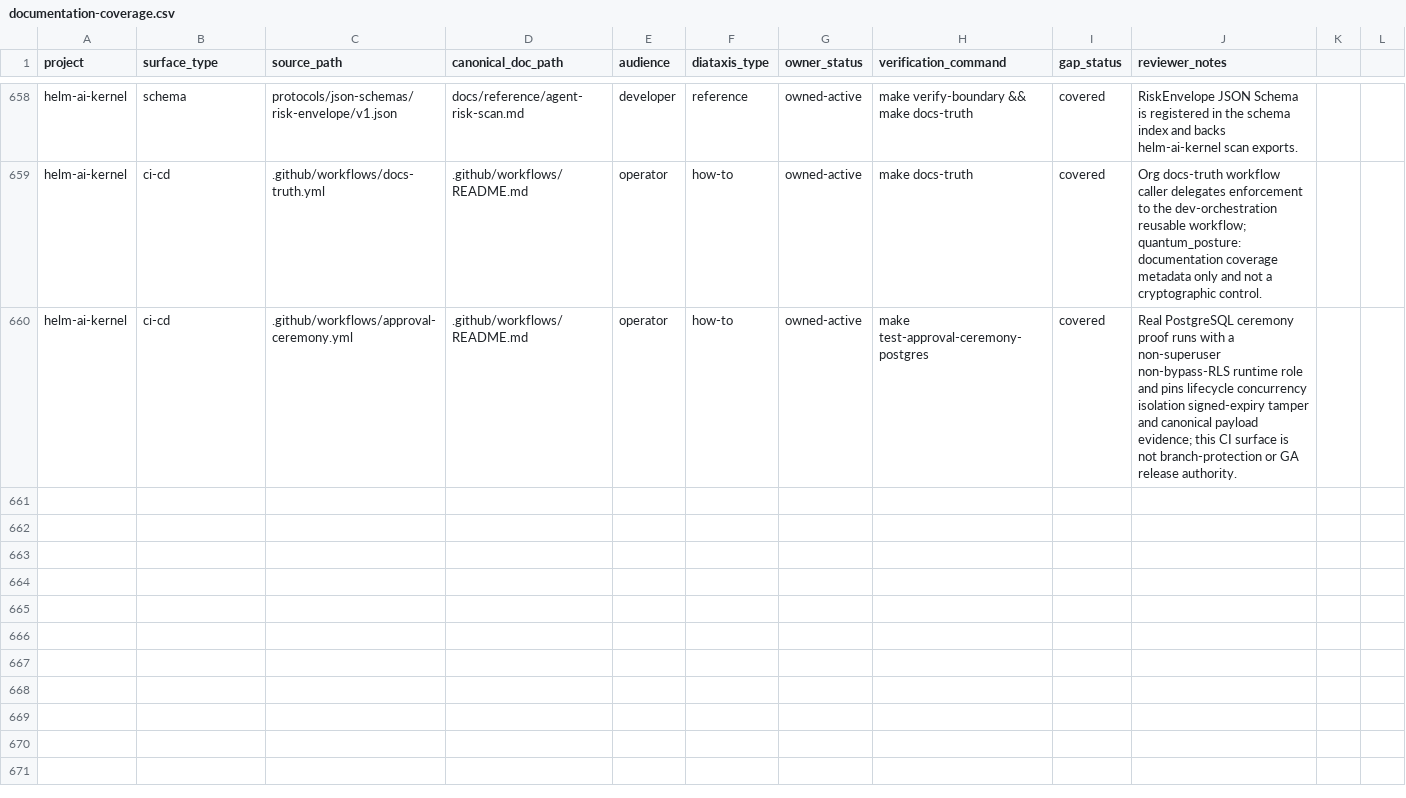
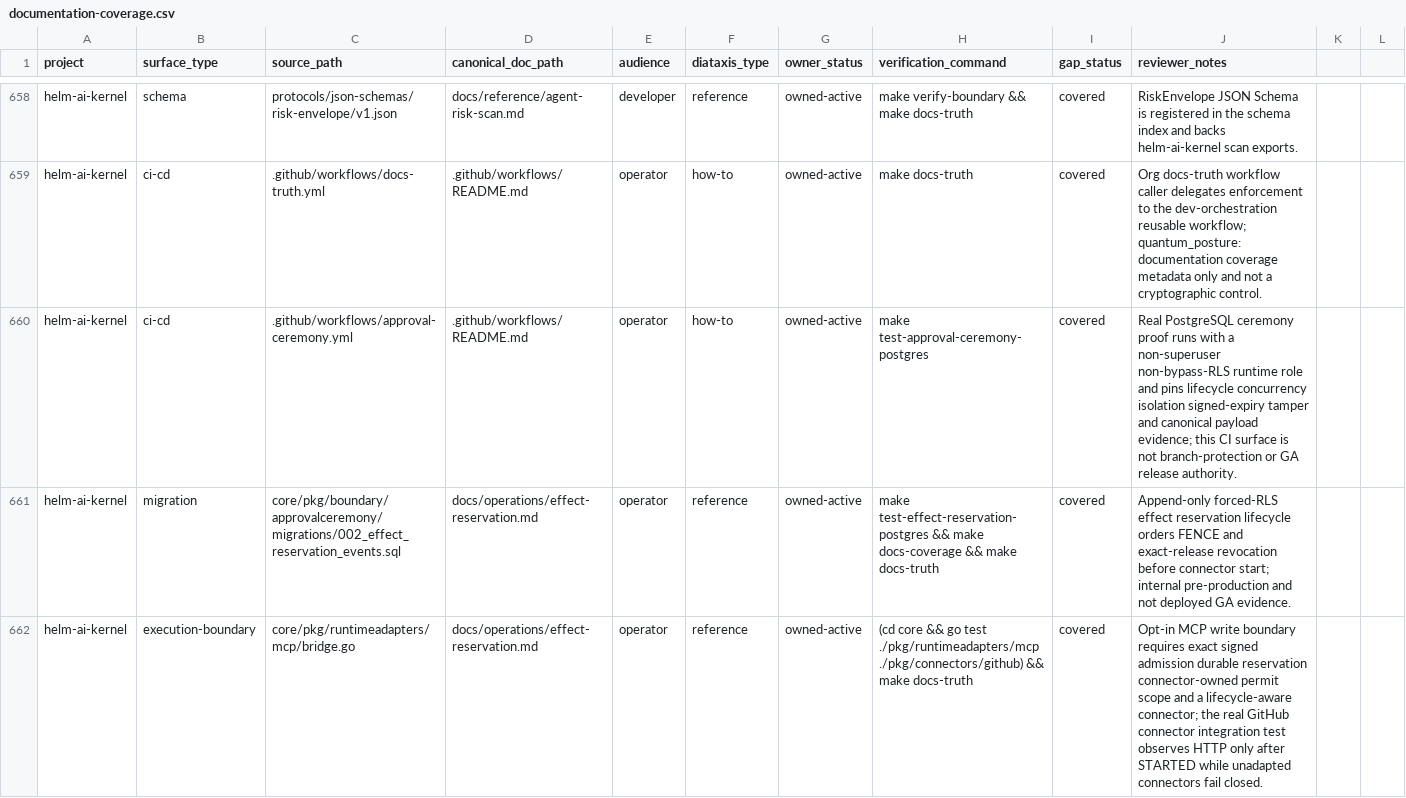
Before and after one commit to Mindburn-Labs/helm-ai-kernel, a CSV file: docs/documentation-coverage.csv, drawn as a sheet; only a part is shown, gaps mark what is left out; the diff names each change by its address in the sheet, - before the commit and + after, or states it on an @@ line.

Commit message:
feat(kernel): reserve connector effects before dispatch
Signed-off-by: Mindburn Labs <mindburnlabs@users.noreply.github.com>

```diff
--- a/docs/documentation-coverage.csv
+++ b/docs/documentation-coverage.csv
+row 661: helm-ai-kernel | migration | core/pkg/boundary/approvalceremony/migrations/002_effect_reservation_events.sql | docs/operations/effect-reservation.md | operator | reference | owned-active | make test-effect-reservation-postgres && make docs-coverage && make docs-truth | covered | Append-only forced-RLS effect reservation lifecycle orders FENCE and exact-release revocation before connector start; internal pre-production and not deployed GA evidence.
+row 662: helm-ai-kernel | execution-boundary | core/pkg/runtimeadapters/mcp/bridge.go | docs/operations/effect-reservation.md | operator | reference | owned-active | (cd core && go test ./pkg/runtimeadapters/mcp ./pkg/connectors/github) && make docs-truth | covered | Opt-in MCP write boundary requires exact signed admission durable reservation connector-owned permit scope and a lifecycle-aware connector; the real GitHub connector integration test observes HTTP only after STARTED while unadapted connectors fail closed.
```
Also changed, not shown: 47 other files.
